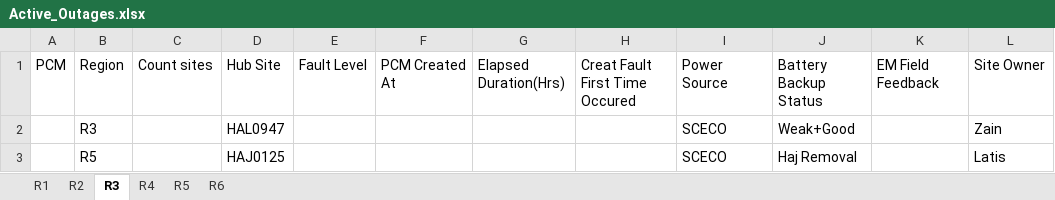
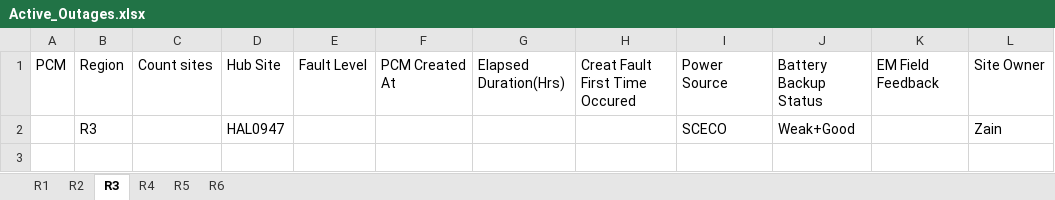
Before and after one commit to tarek-mahran/shabakkat, an Excel workbook: Active_Outages.xlsx, sheet R3, drawn as a sheet; values as stored, in another font and other column widths than the file's, no borders; the diff names each change by its address in the sheet, - before the commit and + after, or states it on an @@ line.

```diff
--- a/Active_Outages.xlsx (sheet R3)
+++ b/Active_Outages.xlsx (sheet R3)
-row 3:  | R5 |  | HAJ0125 |  |  |  |  | SCECO | Haj Removal |  | Latis
```
Also changed, not shown: sheet R4, sheet R2, sheet R1, sheet R5, sheet R6.
